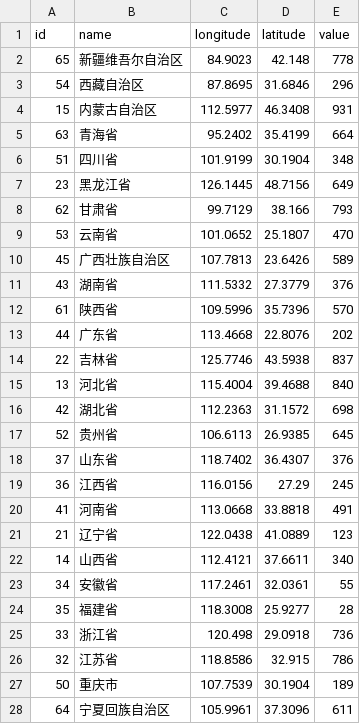
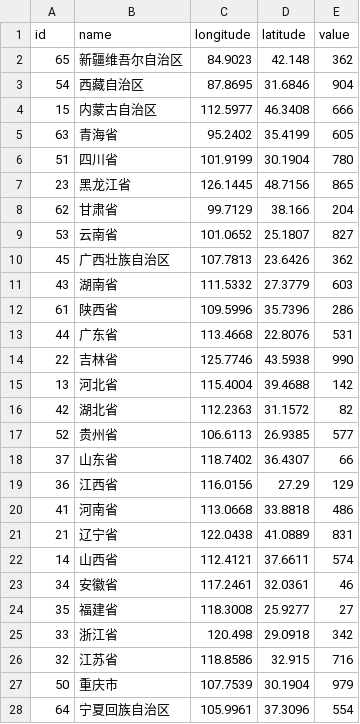
Before and after one commit to marcussyliu/vega, a CSV file: values2.csv, drawn as a sheet; only a part is shown; the diff covers the shown part only.

Commit message:
Add files via upload

```diff
--- a/values2.csv
+++ b/values2.csv
@@ -1,28 +1,28 @@
 id	name	longitude	latitude	value
-65	新疆维吾尔自治区	84.9023	42.148	778
-54	西藏自治区	87.8695	31.6846	296
-15	内蒙古自治区	112.5977	46.3408	931
-63	青海省	95.2402	35.4199	664
-51	四川省	101.9199	30.1904	348
-23	黑龙江省	126.1445	48.7156	649
-62	甘肃省	99.7129	38.166	793
-53	云南省	101.0652	25.1807	470
-45	广西壮族自治区	107.7813	23.6426	589
-43	湖南省	111.5332	27.3779	376
-61	陕西省	109.5996	35.7396	570
-44	广东省	113.4668	22.8076	202
-22	吉林省	125.7746	43.5938	837
-13	河北省	115.4004	39.4688	840
-42	湖北省	112.2363	31.1572	698
-52	贵州省	106.6113	26.9385	645
-37	山东省	118.7402	36.4307	376
-36	江西省	116.0156	27.29	245
-41	河南省	113.0668	33.8818	491
-21	辽宁省	122.0438	41.0889	123
-14	山西省	112.4121	37.6611	340
-34	安徽省	117.2461	32.0361	55
-35	福建省	118.3008	25.9277	28
-33	浙江省	120.498	29.0918	736
-32	江苏省	118.8586	32.915	786
-50	重庆市	107.7539	30.1904	189
-64	宁夏回族自治区	105.9961	37.3096	611
+65	新疆维吾尔自治区	84.9023	42.148	362
+54	西藏自治区	87.8695	31.6846	904
+15	内蒙古自治区	112.5977	46.3408	666
+63	青海省	95.2402	35.4199	605
+51	四川省	101.9199	30.1904	780
+23	黑龙江省	126.1445	48.7156	865
+62	甘肃省	99.7129	38.166	204
+53	云南省	101.0652	25.1807	827
+45	广西壮族自治区	107.7813	23.6426	362
+43	湖南省	111.5332	27.3779	603
+61	陕西省	109.5996	35.7396	286
+44	广东省	113.4668	22.8076	531
+22	吉林省	125.7746	43.5938	990
+13	河北省	115.4004	39.4688	142
+42	湖北省	112.2363	31.1572	82
+52	贵州省	106.6113	26.9385	577
+37	山东省	118.7402	36.4307	66
+36	江西省	116.0156	27.29	129
+41	河南省	113.0668	33.8818	486
+21	辽宁省	122.0438	41.0889	831
+14	山西省	112.4121	37.6611	574
+34	安徽省	117.2461	32.0361	46
+35	福建省	118.3008	25.9277	27
+33	浙江省	120.498	29.0918	342
+32	江苏省	118.8586	32.915	716
+50	重庆市	107.7539	30.1904	979
+64	宁夏回族自治区	105.9961	37.3096	554
```
Also changed, not shown: 7 edited cells elsewhere in this file.
